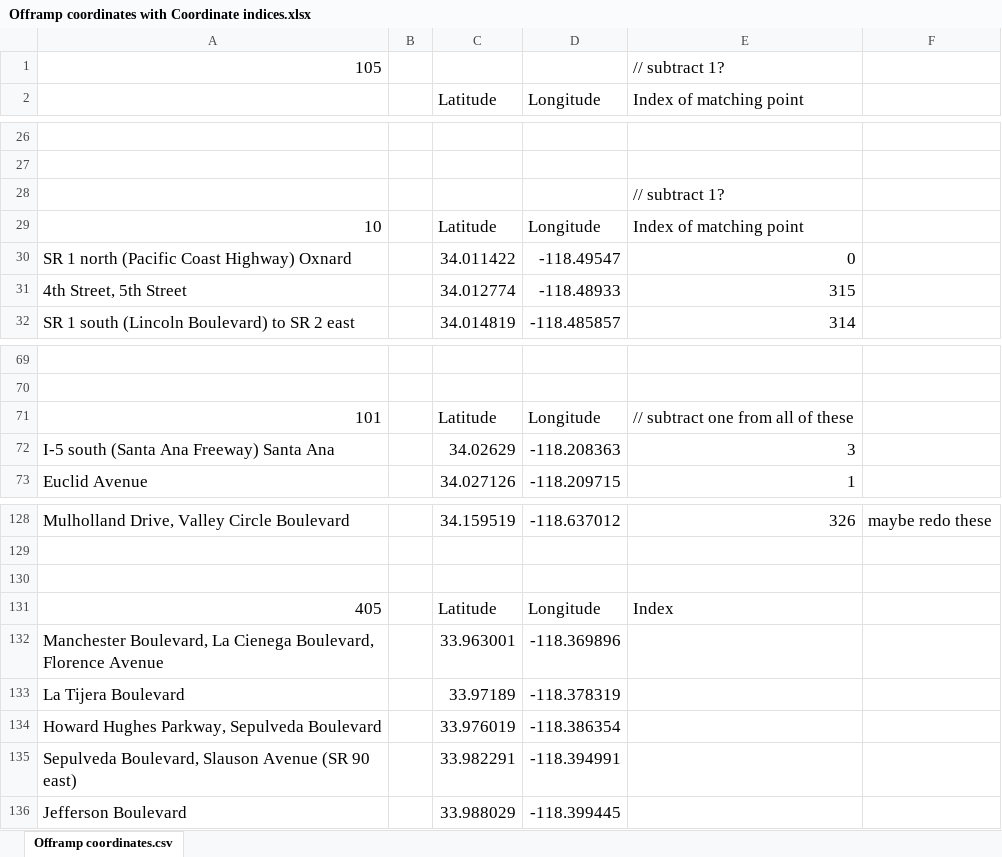
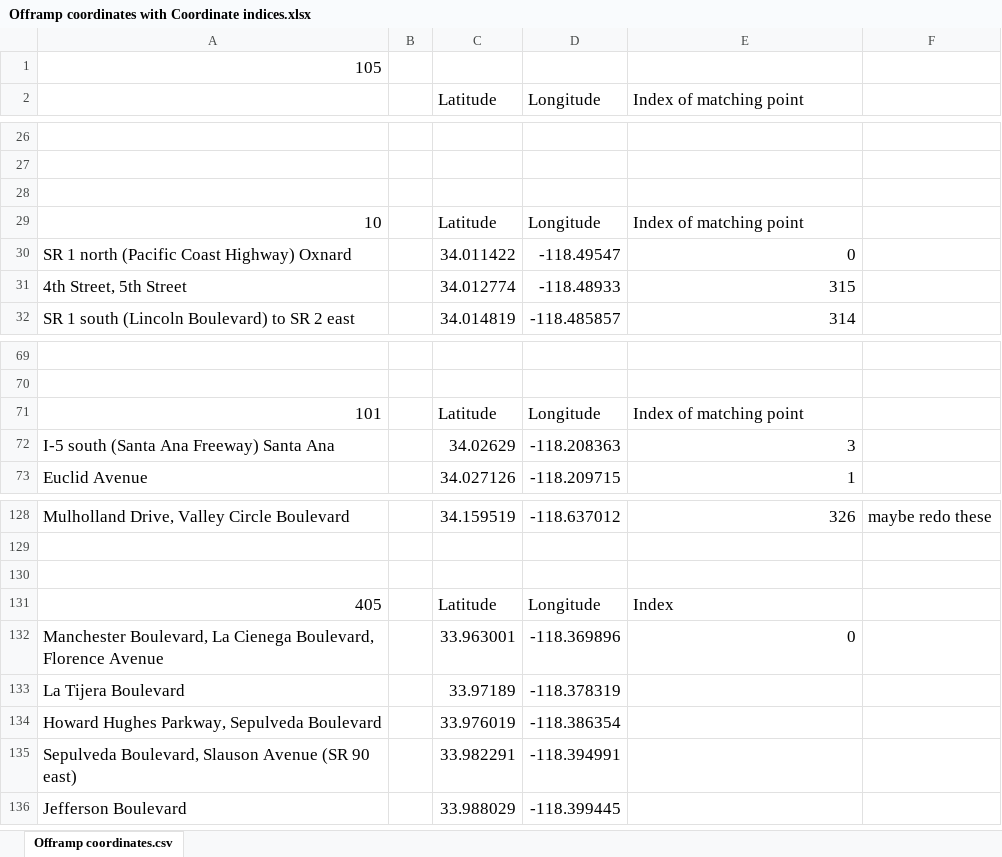
Before and after one commit to twistedmove/CSCI201-TransportationProject, an Excel workbook: Assets/Offramp Coordinate Info/Offramp coordinates with Coordinate indices.xlsx, sheet Offramp coordinates.csv, drawn as a sheet; only a part is shown, gaps mark what is left out; values as stored, in another font and other column widths than the file's, no borders; charts and pictures not drawn; the diff names each change by its address in the sheet, - before the commit and + after, or states it on an @@ line.

```diff
--- a/Assets/Offramp Coordinate Info/Offramp coordinates with Coordinate indices.xlsx (sheet Offramp coordinates.csv)
+++ b/Assets/Offramp Coordinate Info/Offramp coordinates with Coordinate indices.xlsx (sheet Offramp coordinates.csv)
-E1 (Index of matching point): // subtract 1?
+E1 (Index of matching point): (empty)
-E28 (Index of matching point): // subtract 1?
+E28 (Index of matching point): (empty)
-E71 (Index of matching point): // subtract one from all of these
+E71 (Index of matching point): Index of matching point
-E132 (Index of matching point): (empty)
+E132 (Index of matching point): 0
```
Also changed, not shown: 3 other files.
